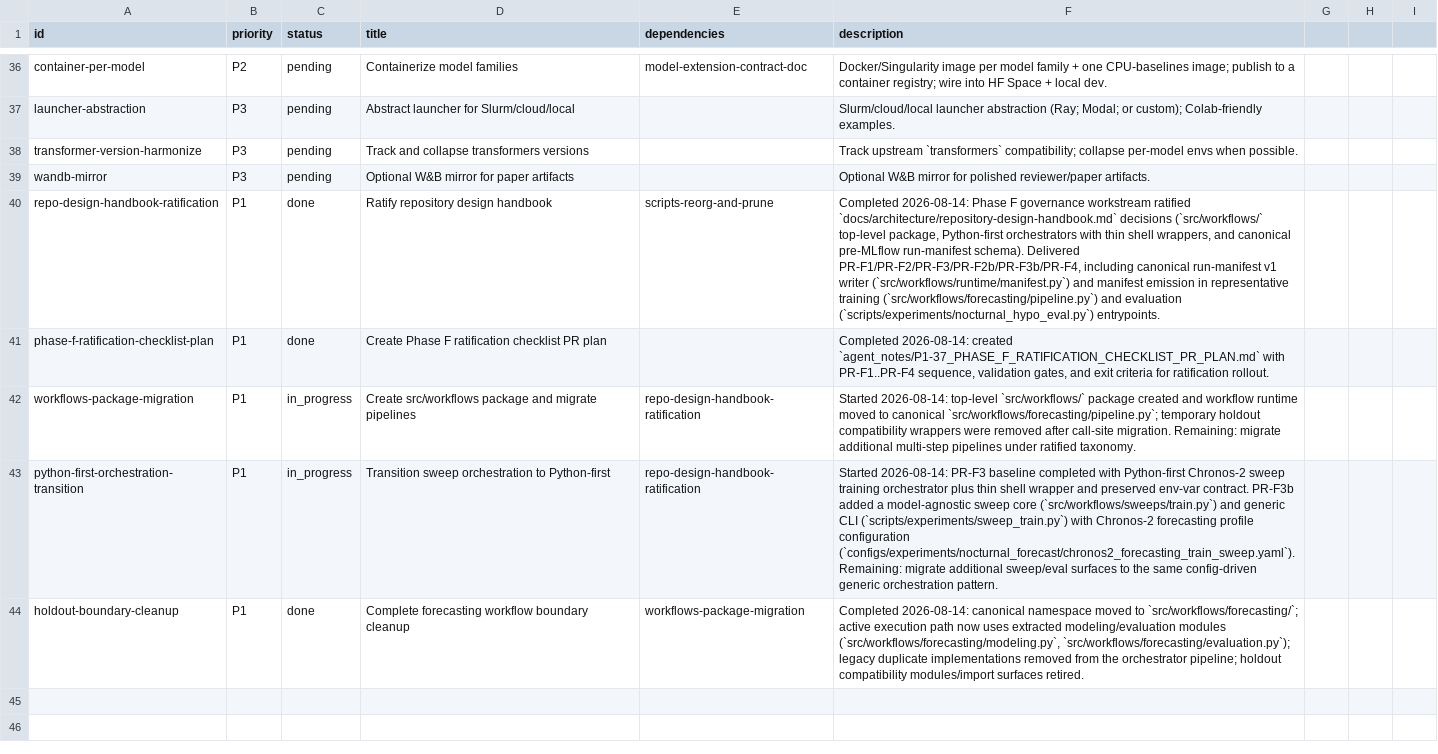
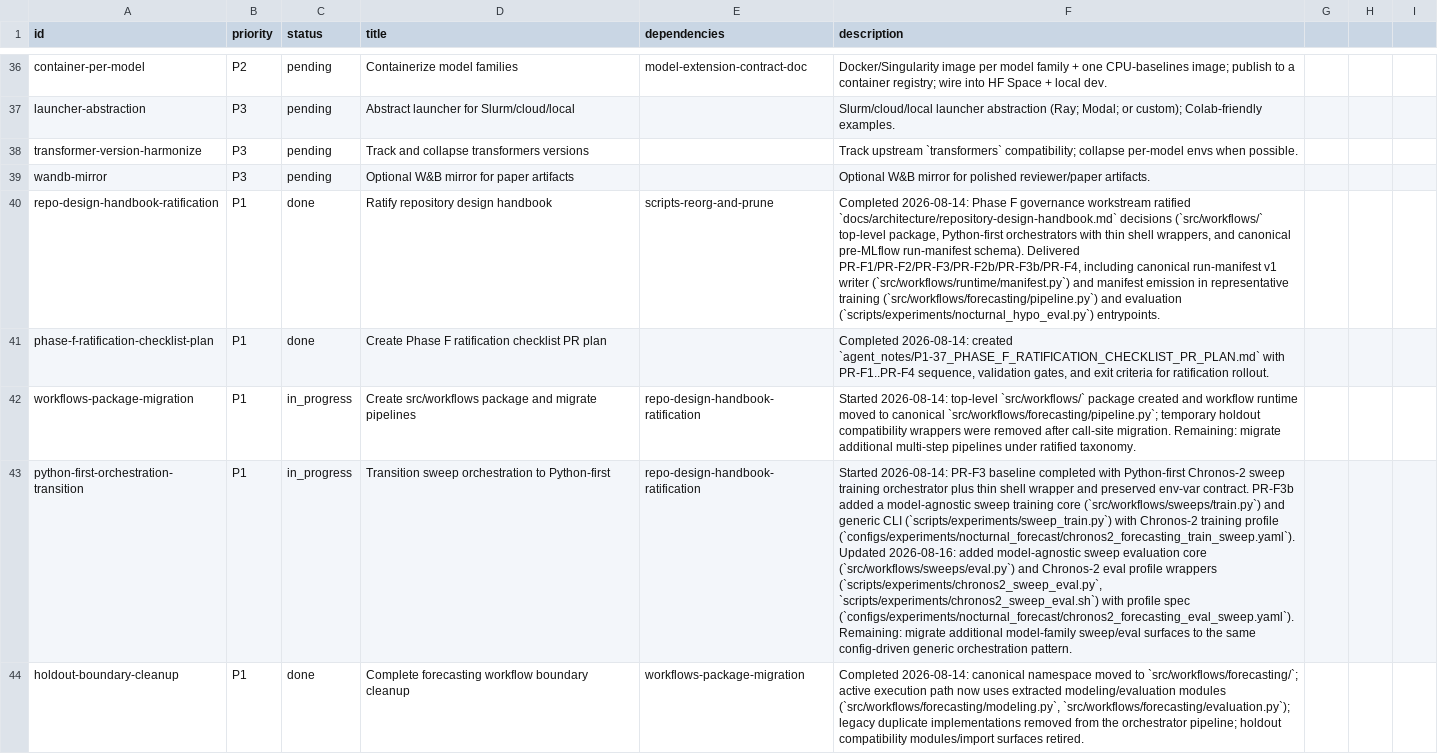
Before and after one commit to Blood-Glucose-Control/nocturnal-hypo-gly-prob-forecast, a CSV file: project_tracking.csv, drawn as a sheet; only a part is shown, gaps mark what is left out; the diff names each change by its address in the sheet, - before the commit and + after, or states it on an @@ line.

```diff
--- a/project_tracking.csv
+++ b/project_tracking.csv
-F43 (description): …model-agnostic sweep core (`src/workflows/sweeps/train.py`) and generic CLI (`scripts/experiments/sweep_train.py`) with Chronos-2 forecasting profile configuration (`configs/experiments/nocturnal_forecast/chronos2_forecasting_train_sweep.yaml`). Remaining: migrate additional sweep/eval surfaces…
+F43 (description): …model-agnostic sweep training core (`src/workflows/sweeps/train.py`) and generic CLI (`scripts/experiments/sweep_train.py`) with Chronos-2 training profile (`configs/experiments/nocturnal_forecast/chronos2_forecasting_train_sweep.yaml`). Updated 2026-08-16: added model-agnostic sweep evaluation core (`src/workflows/sweeps/eval.py`) and Chronos-2 eval profile wrappers (`scripts/experiments/chronos2_sweep_eval.py`, `scripts/experiments/chronos2_sweep_eval.sh`) with profile spec (`configs/experiments/nocturnal_forecast/chronos2_forecasting_eval_sweep.yaml`). Remaining: migrate additional model-family sweep/eval surfaces…
```
Also changed, not shown: 8 other files.
